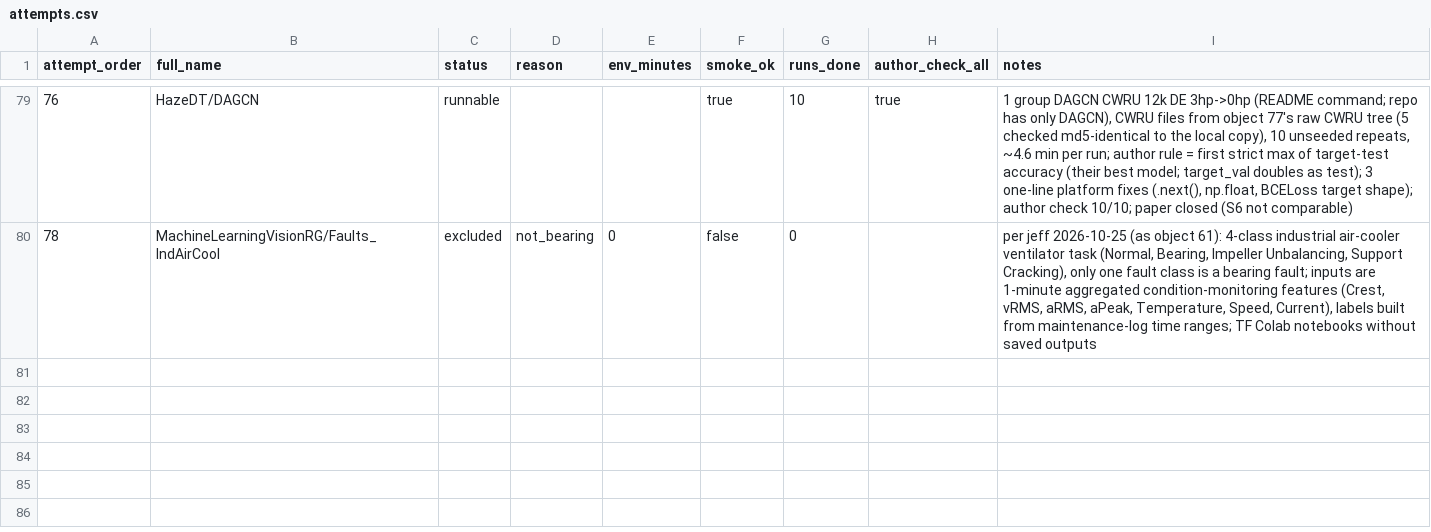
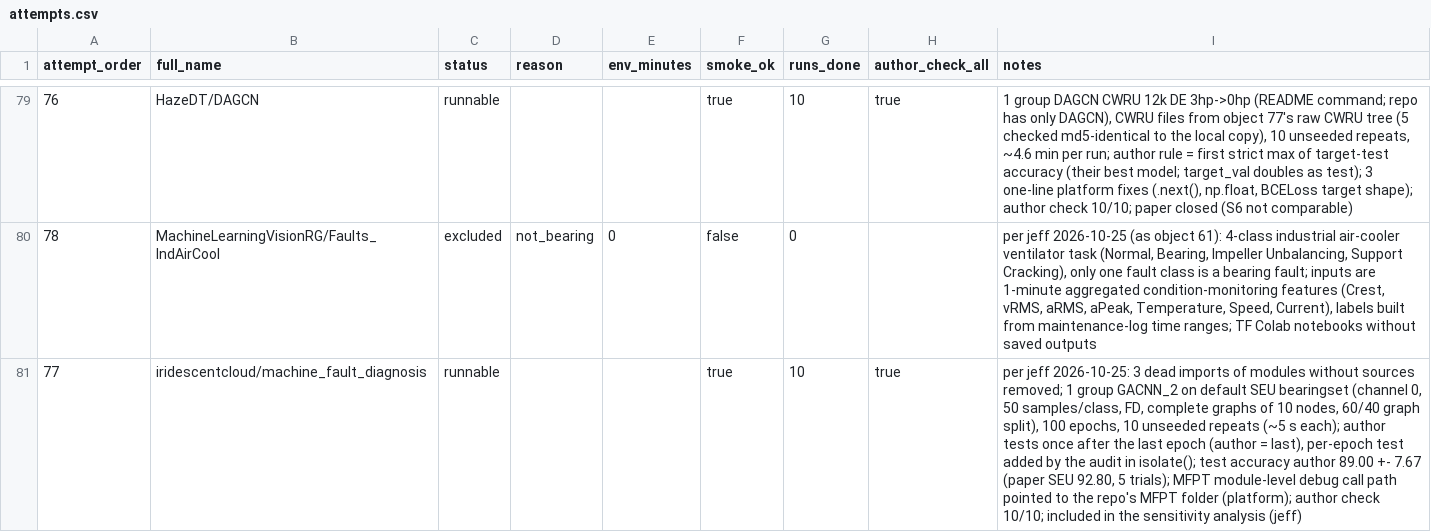
Before and after one commit to jeff-1980/CNS1-, a CSV file: results/main_objects/attempts.csv, drawn as a sheet; only a part is shown, gaps mark what is left out; the diff names each change by its address in the sheet, - before the commit and + after, or states it on an @@ line.

```diff
--- a/results/main_objects/attempts.csv
+++ b/results/main_objects/attempts.csv
+row 81: 77 | iridescentcloud/machine_fault_diagnosis | runnable |  |  | true | 10 | true | per jeff 2026-10-25: 3 dead imports of modules without sources removed; 1 group GACNN_2 on default SEU bearingset (channel 0, 50 samples/class, FD, complete graphs of 10 nodes, 60/40 graph split), 100 epochs, 10 unseeded repeats (~5 s each); author tests once after the last epoch (author = last), per-epoch test added by the audit in isolate(); test accuracy author 89.00 +- 7.67 (paper SEU 92.80, 5 trials); MFPT module-level debug call path pointed to the repo's MFPT folder (platform); author check 10/10; included in the sensitivity analysis (jeff)
```
Also changed, not shown: 7 other files.
